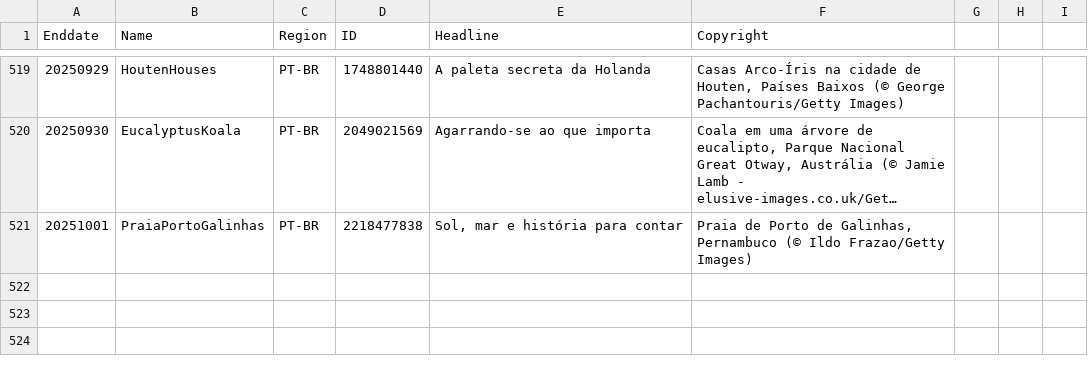
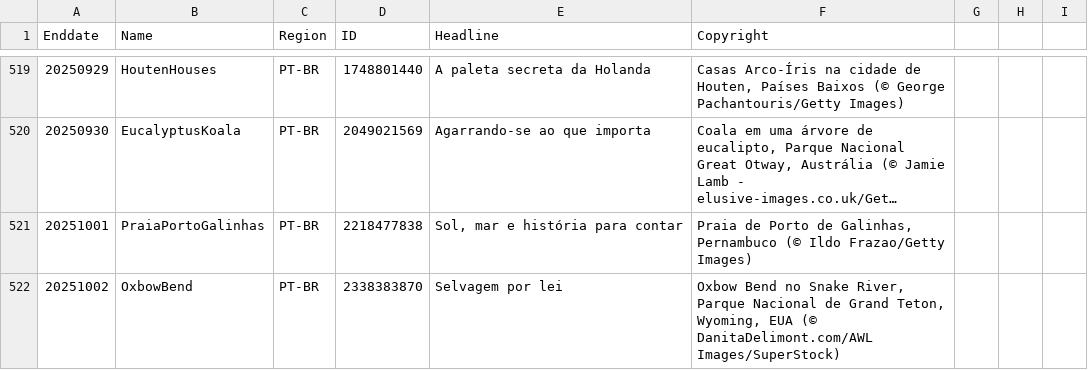
Before and after one commit to taumasyang/imageArchive, a CSV file: metadata/PT-BR.csv, drawn as a sheet; only a part is shown, gaps mark what is left out; long unchanged cells end in ….

```diff
--- a/metadata/PT-BR.csv
+++ b/metadata/PT-BR.csv
@@ -521 +521,2 @@ Enddate,Name,Region,ID,Headline,Copyright
 20251001,PraiaPortoGalinhas,PT-BR,2218477838,"Sol, mar e história para contar","Praia de Porto de Galinhas, Pernambuco (© Ildo Frazao/Getty Images)"
+20251002,OxbowBend,PT-BR,2338383870,"Selvagem por lei","Oxbow Bend no Snake River, Parque Nacional de Grand Teton, Wyoming, EUA (© DanitaDelimont.com/AWL Images/SuperStock)"
```
Also changed, not shown: metadata/EN-GB.csv, metadata/EN-IN.csv, 12 other files.
